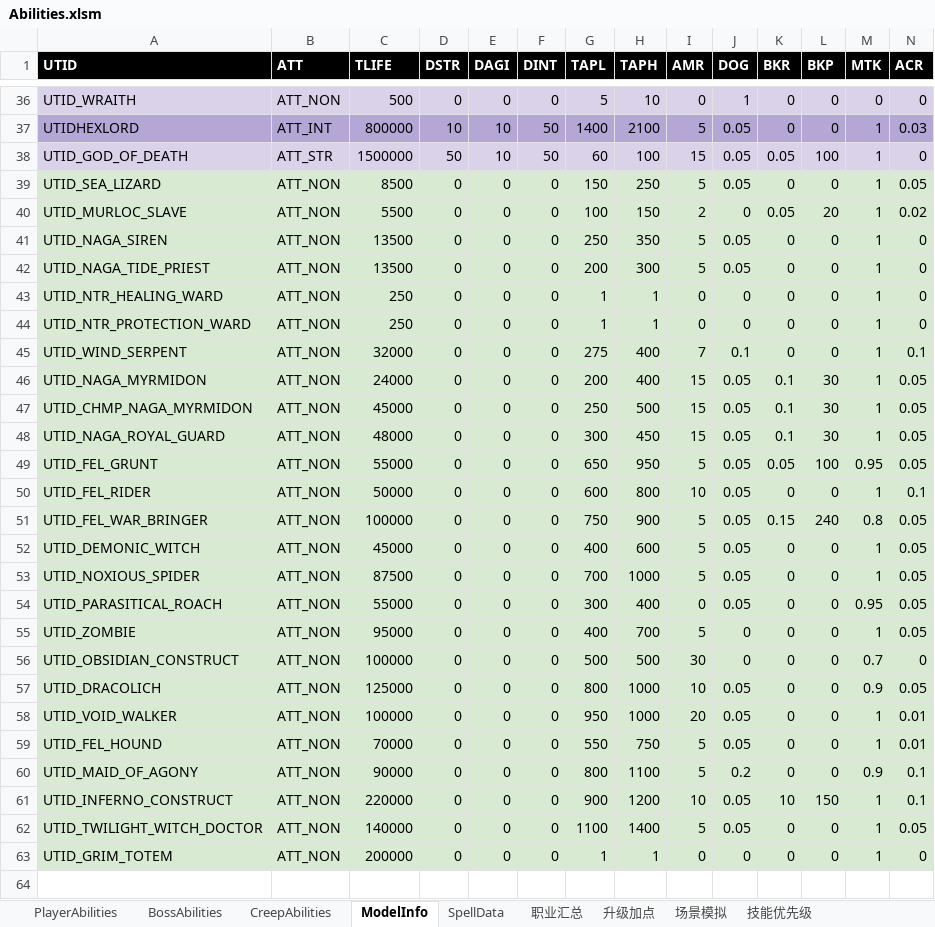
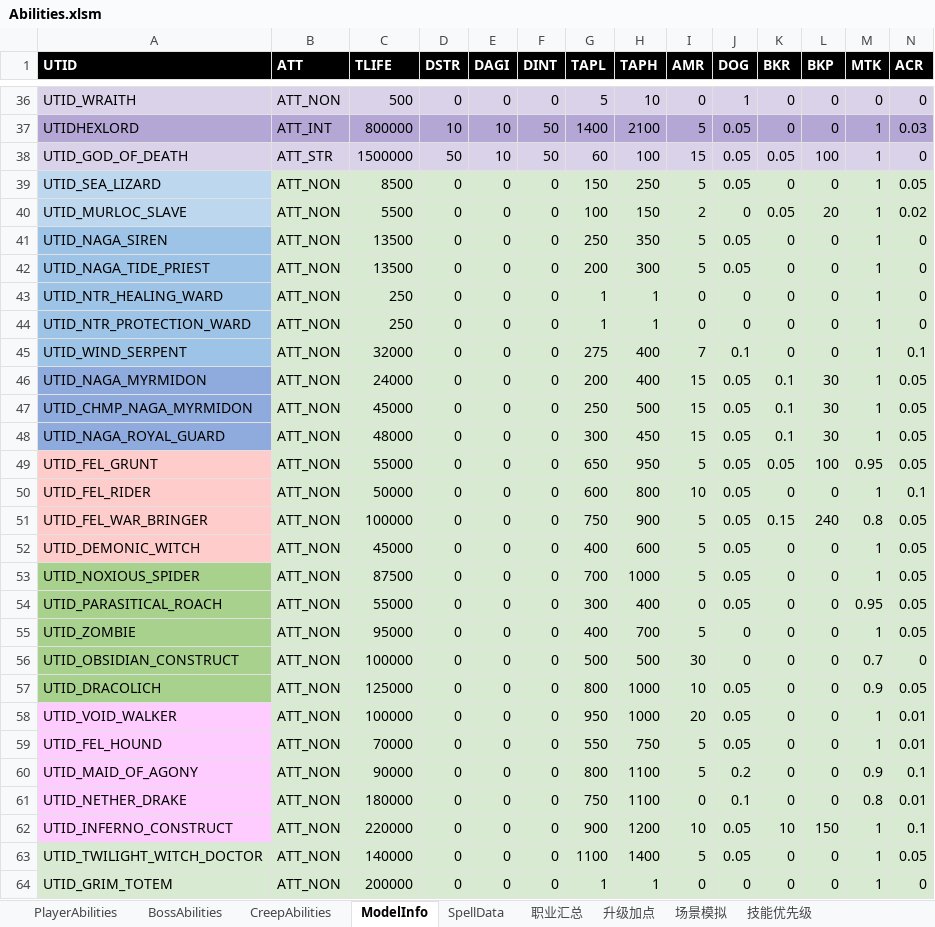
Before and after one commit to yatyricky/Zulaman-WE, an Excel workbook: dev/Abilities.xlsm, sheet ModelInfo, drawn as a sheet; only a part is shown, gaps mark what is left out; values as stored, in another font and other column widths than the file's, no borders; addresses are those after the commit; rows hold the shown columns only; the diff names each change by its address in the sheet, - before the commit and + after, or states it on an @@ line.

Commit message:
* Done: Nether Implosion  * Removed Phase Shift

```diff
--- a/dev/Abilities.xlsm (sheet ModelInfo)
+++ b/dev/Abilities.xlsm (sheet ModelInfo)
-A39:A40 fill: #D9EAD3
+A39:A40 fill: #BDD7EE
-A41:A45 fill: #D9EAD3
+A41:A45 fill: #9DC3E6
-A46:A48 fill: #D9EAD3
+A46:A48 fill: #8FAADC
-A49:A52 fill: #D9EAD3
+A49:A52 fill: #FFCCCC
-A53:A57 fill: #D9EAD3
+A53:A57 fill: #A9D18E
-A58:A60 fill: #D9EAD3
+A58:A60 fill: #FFCCFF
+row 61: UTID_NETHER_DRAKE | ATT_NON | 180000 | 0 | 0 | 0 | 750 | 1100 | 0 | 0.1 | 0 | 0 | 0.8 | 0.01
-A62 fill: #D9EAD3
+A62 fill: #FFCCFF
```
Also changed, not shown: sheet CreepAbilities, sheet SpellData, formulas that keep their value, 6 other files.
